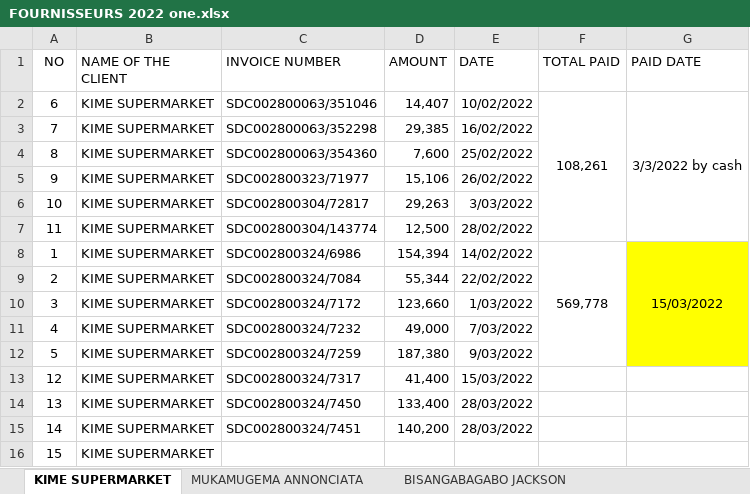
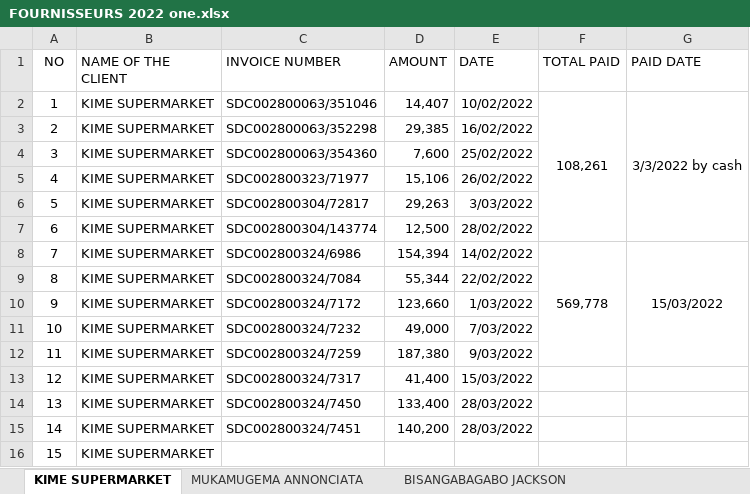
Before and after one commit to iradukunda123/Work, an Excel workbook: OneClick Hotel/FOURNISSEURS 2022 one.xlsx, sheet KIME SUPERMARKET, drawn as a sheet; only a part is shown; values as stored, in another font and other column widths than the file's, no borders; the diff names each change by its address in the sheet, - before the commit and + after, or states it on an @@ line.

```diff
--- a/OneClick Hotel/FOURNISSEURS 2022 one.xlsx (sheet KIME SUPERMARKET)
+++ b/OneClick Hotel/FOURNISSEURS 2022 one.xlsx (sheet KIME SUPERMARKET)
-A2 (NO): 6
+A2 (NO): 1
-A3 (NO): 7
+A3 (NO): 2
-A4 (NO): 8
+A4 (NO): 3
-A5 (NO): 9
+A5 (NO): 4
-A6 (NO): 10
+A6 (NO): 5
-A7 (NO): 11
+A7 (NO): 6
-A8 (NO): 1
+A8 (NO): 7
-G8:G12 fill: #FFFF00
+G8:G12 fill: none
-A9 (NO): 2
+A9 (NO): 8
-A10 (NO): 3
+A10 (NO): 9
-A11 (NO): 4
+A11 (NO): 10
-A12 (NO): 5
+A12 (NO): 11
```
Also changed, not shown: Fivetofive Hotel/FOURNISSEURS 2022 five.xlsx, 4 other files.
